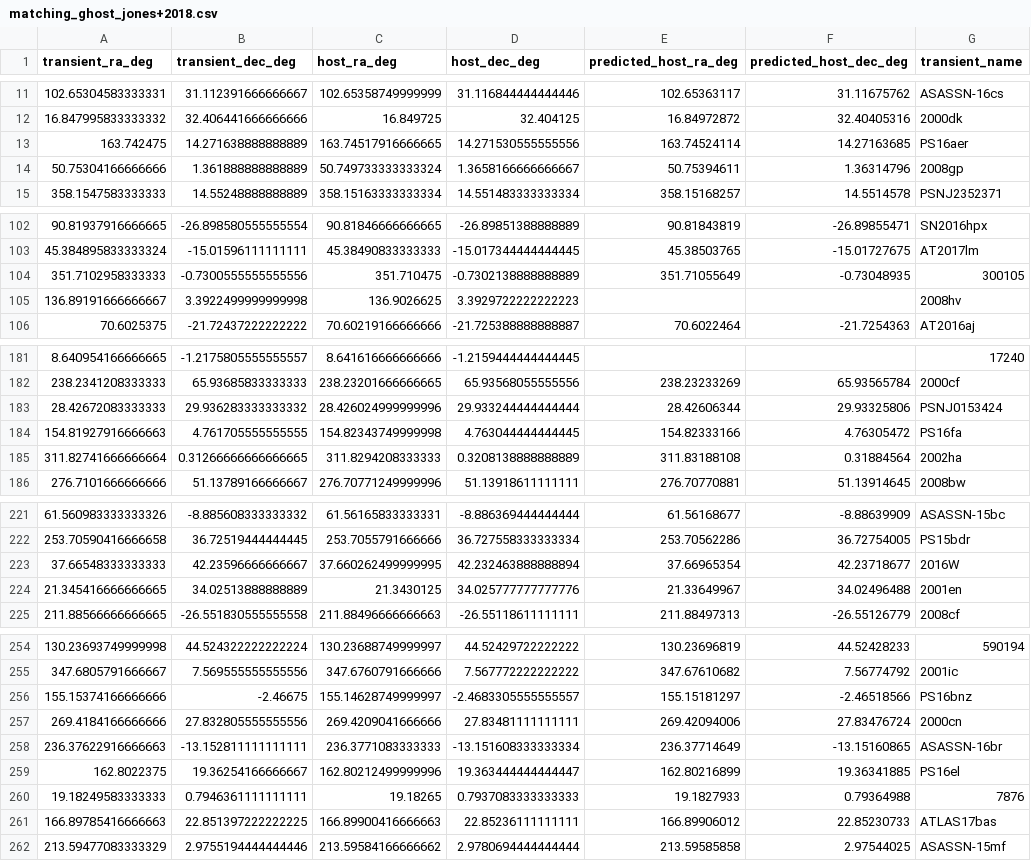
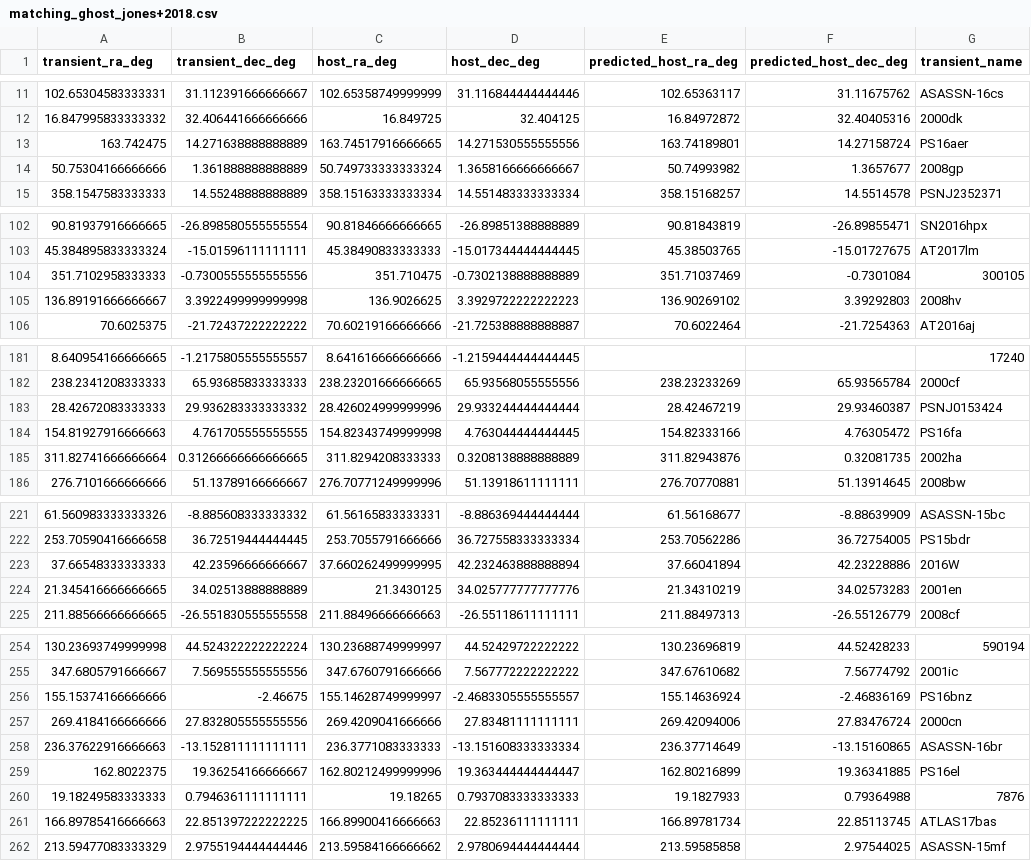
Before and after one commit to wangbingjie/blast, a CSV file: validation/validation_results/matching_ghost_jones+2018.csv, drawn as a sheet; only a part is shown, gaps mark what is left out; the diff covers the shown part only.

```diff
--- a/validation/validation_results/matching_ghost_jones+2018.csv
+++ b/validation/validation_results/matching_ghost_jones+2018.csv
@@ -12,4 +12,4 @@ transient_ra_deg,transient_dec_deg,host_ra_deg,host_dec_deg,predicted_host_ra_de
 16.847995833333332,32.406441666666666,16.849725,32.404125,16.84972872,32.40405316,2000dk
-163.742475,14.271638888888889,163.74517916666665,14.271530555555556,163.74524114,14.27163685,PS16aer
-50.75304166666666,1.361888888888889,50.749733333333324,1.3658166666666667,50.75394611,1.36314796,2008gp
+163.742475,14.271638888888889,163.74517916666665,14.271530555555556,163.74189801,14.27158724,PS16aer
+50.75304166666666,1.361888888888889,50.749733333333324,1.3658166666666667,50.74993982,1.3657677,2008gp
 358.1547583333333,14.55248888888889,358.15163333333334,14.551483333333334,358.15168257,14.5514578,PSNJ2352371
@@ -103,4 +103,4 @@ transient_ra_deg,transient_dec_deg,host_ra_deg,host_dec_deg,predicted_host_ra_de
 45.384895833333324,-15.01596111111111,45.38490833333333,-15.017344444444445,45.38503765,-15.01727675,AT2017lm
-351.7102958333333,-0.7300555555555556,351.710475,-0.7302138888888889,351.71055649,-0.73048935,300105
-136.89191666666667,3.3922499999999998,136.9026625,3.3929722222222223,,,2008hv
+351.7102958333333,-0.7300555555555556,351.710475,-0.7302138888888889,351.71037469,-0.7301084,300105
+136.89191666666667,3.3922499999999998,136.9026625,3.3929722222222223,136.90269102,3.39292803,2008hv
 70.6025375,-21.72437222222222,70.60219166666666,-21.725388888888887,70.6022464,-21.7254363,AT2016aj
@@ -182,5 +182,5 @@ transient_ra_deg,transient_dec_deg,host_ra_deg,host_dec_deg,predicted_host_ra_de
 238.2341208333333,65.93685833333333,238.23201666666665,65.93568055555556,238.23233269,65.93565784,2000cf
-28.42672083333333,29.936283333333332,28.426024999999996,29.933244444444444,28.42606344,29.93325806,PSNJ0153424
+28.42672083333333,29.936283333333332,28.426024999999996,29.933244444444444,28.42467219,29.93460387,PSNJ0153424
 154.81927916666663,4.761705555555555,154.82343749999998,4.763044444444445,154.82333166,4.76305472,PS16fa
-311.82741666666664,0.31266666666666665,311.8294208333333,0.3208138888888889,311.83188108,0.31884564,2002ha
+311.82741666666664,0.31266666666666665,311.8294208333333,0.3208138888888889,311.82943876,0.32081735,2002ha
 276.7101666666666,51.13789166666667,276.70771249999996,51.13918611111111,276.70770881,51.13914645,2008bw
@@ -222,4 +222,4 @@ transient_ra_deg,transient_dec_deg,host_ra_deg,host_dec_deg,predicted_host_ra_de
 253.70590416666658,36.72519444444445,253.7055791666666,36.727558333333334,253.70562286,36.72754005,PS15bdr
-37.66548333333333,42.23596666666667,37.660262499999995,42.232463888888894,37.66965354,42.23718677,2016W
-21.345416666666665,34.02513888888889,21.3430125,34.025777777777776,21.33649967,34.02496488,2001en
+37.66548333333333,42.23596666666667,37.660262499999995,42.232463888888894,37.66041894,42.23228886,2016W
+21.345416666666665,34.02513888888889,21.3430125,34.025777777777776,21.34310219,34.02573283,2001en
 211.88566666666665,-26.551830555555558,211.88496666666663,-26.55118611111111,211.88497313,-26.55126779,2008cf
@@ -255,3 +255,3 @@ transient_ra_deg,transient_dec_deg,host_ra_deg,host_dec_deg,predicted_host_ra_de
 347.6805791666667,7.569555555555556,347.6760791666666,7.567772222222222,347.67610682,7.56774792,2001ic
-155.15374166666666,-2.46675,155.14628749999997,-2.4683305555555557,155.15181297,-2.46518566,PS16bnz
+155.15374166666666,-2.46675,155.14628749999997,-2.4683305555555557,155.14636924,-2.46836169,PS16bnz
 269.4184166666666,27.832805555555556,269.4209041666666,27.83481111111111,269.42094006,27.83476724,2000cn
@@ -260,3 +260,3 @@ transient_ra_deg,transient_dec_deg,host_ra_deg,host_dec_deg,predicted_host_ra_de
 19.18249583333333,0.7946361111111111,19.18265,0.7937083333333333,19.1827933,0.79364988,7876
-166.89785416666663,22.851397222222225,166.89900416666663,22.85236111111111,166.89906012,22.85230733,ATLAS17bas
+166.89785416666663,22.851397222222225,166.89900416666663,22.85236111111111,166.89781734,22.85113745,ATLAS17bas
 213.59477083333329,2.9755194444444446,213.59584166666662,2.9780694444444444,213.59585858,2.97544025,ASASSN-15mf
```
Also changed, not shown: 32 edited cells elsewhere in this file, 8 other files.
